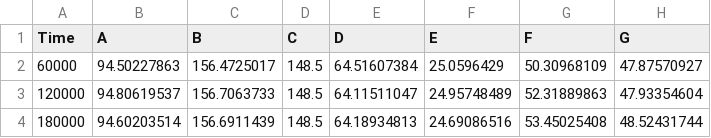
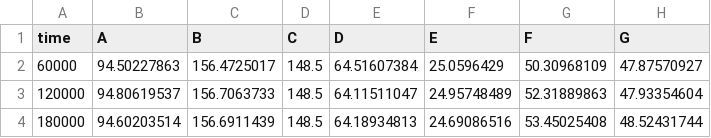
Before and after one commit to sada-narayanappa/Notebooks, a CSV file: Notes/ARX/data/test.csv, drawn as a sheet; only a part is shown.

```diff
--- a/Notes/ARX/data/test.csv
+++ b/Notes/ARX/data/test.csv
@@ -1,2 +1,2 @@
-Time,A,B,C,D,E,F,G
+time,A,B,C,D,E,F,G
 60000,94.50227863,156.4725017,148.5,64.51607384,25.0596429,50.30968109,47.87570927
```
Also changed, not shown: 1 other file.
